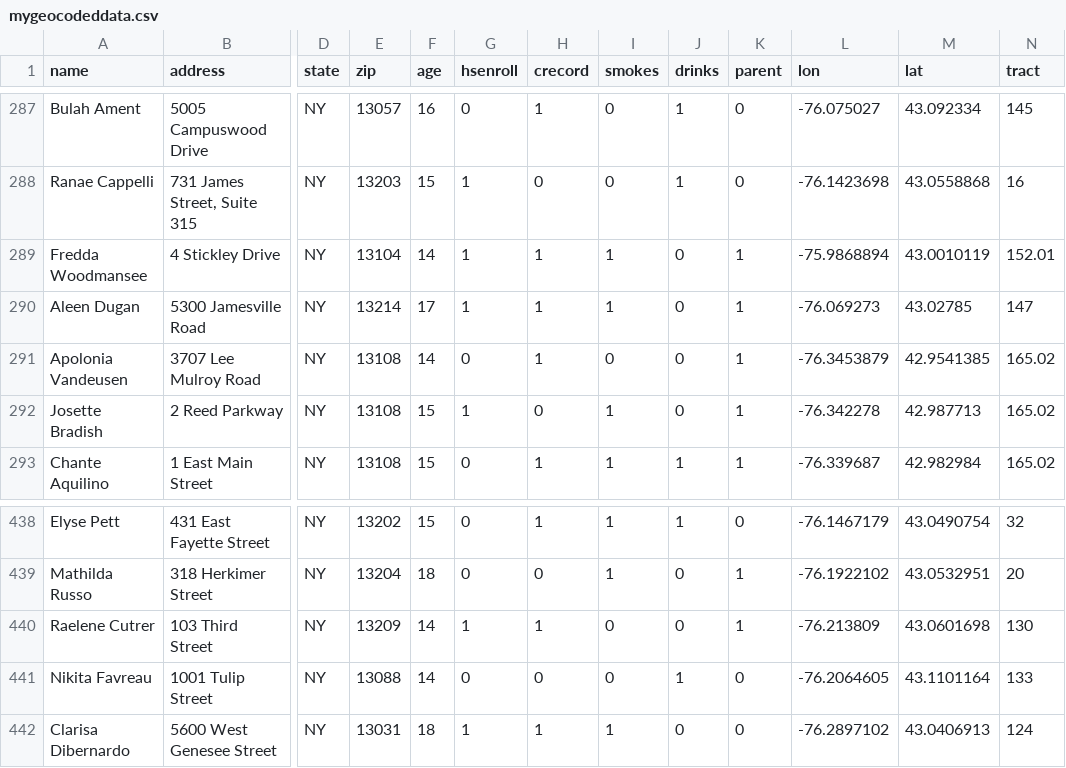
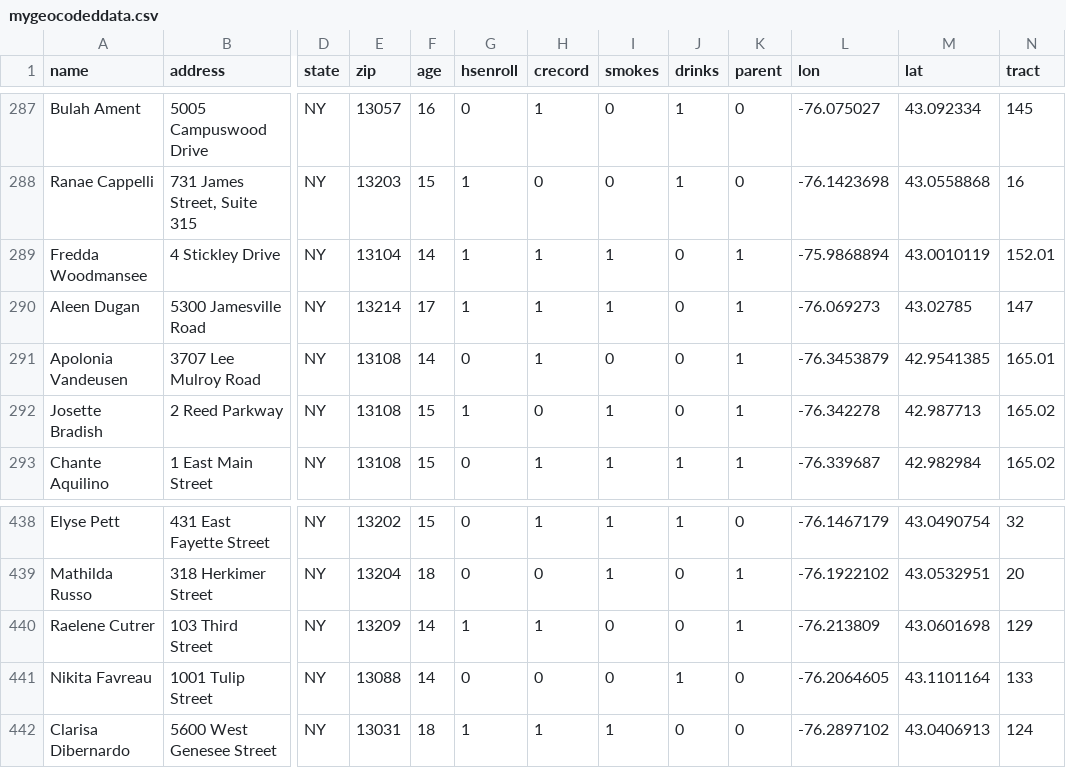
Before and after one commit to hectorlca/Geocode-Tool, a CSV file: data/mygeocodeddata.csv, drawn as a sheet; only a part is shown, gaps mark what is left out; the diff names each change by its address in the sheet, - before the commit and + after, or states it on an @@ line.

```diff
--- a/data/mygeocodeddata.csv
+++ b/data/mygeocodeddata.csv
-N291 (tract): 165.02
+N291 (tract): 165.01
-N440 (tract): 130
+N440 (tract): 129
```
Also changed, not shown: 1 other file.
